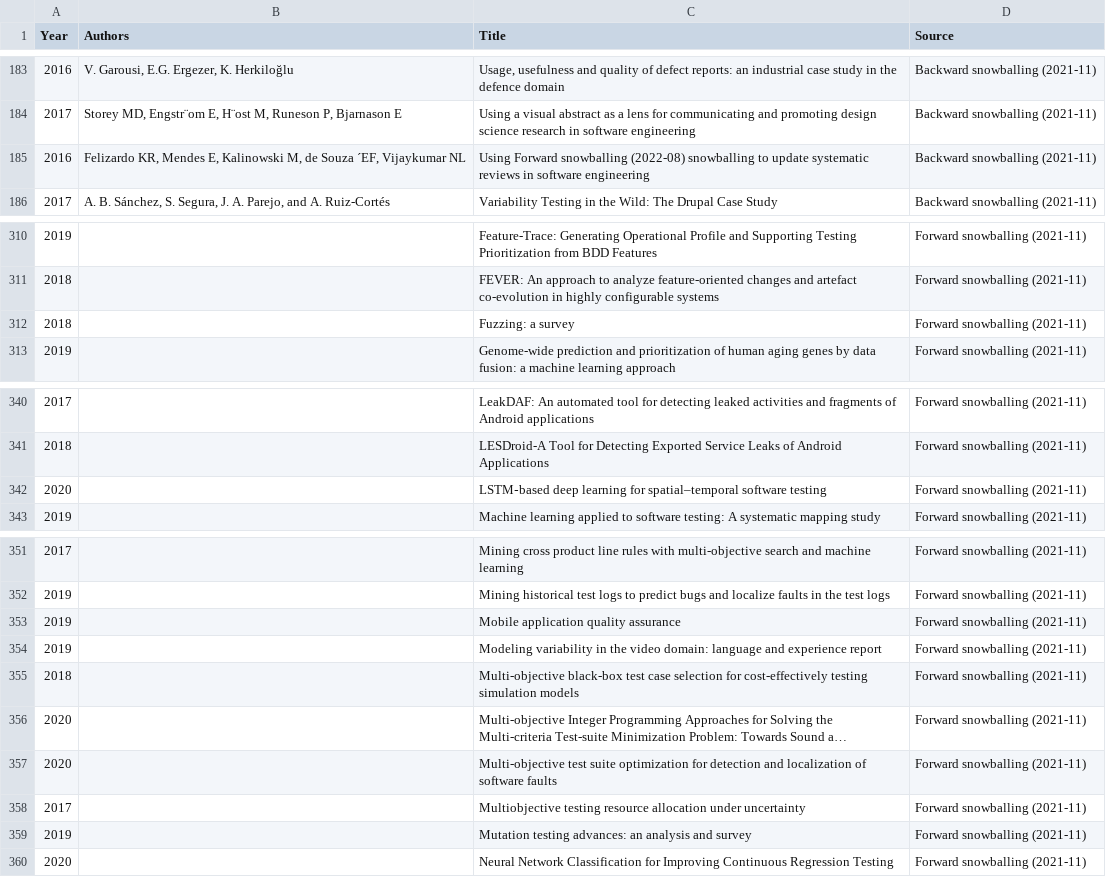
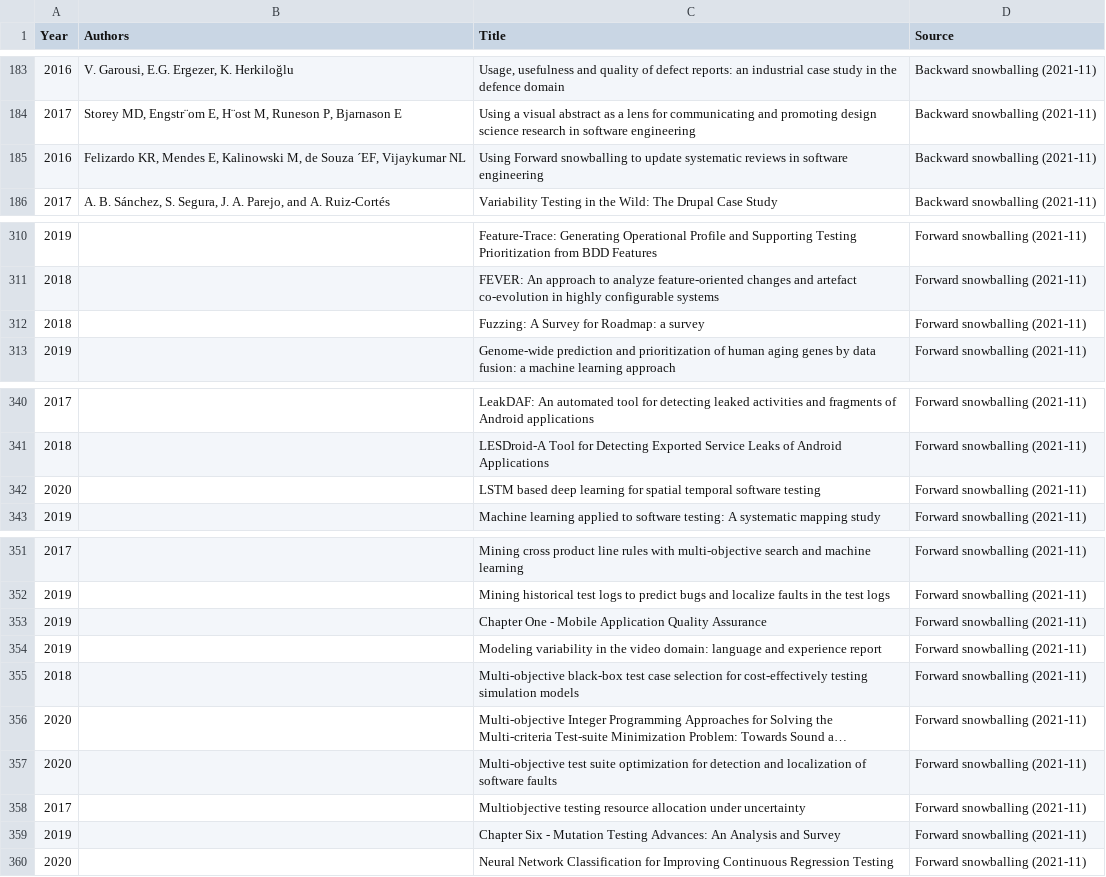
Before and after one commit to RenanGreca/PaperScraper, a CSV file: master-list.csv, drawn as a sheet; only a part is shown, gaps mark what is left out; long unchanged cells end in …; the diff covers the shown part only.

```diff
--- a/master-list.csv
+++ b/master-list.csv
@@ -184,3 +184,3 @@ Year,Authors,Title,Source
 2017,"Storey MD, Engstr¨om E, H¨ost M, Runeson P, Bjarnason E",Using a visual abstract as a lens for communicating and promoting design science research in software engineering,Backward snowballing (2021-11)
-2016,"Felizardo KR, Mendes E, Kalinowski M, de Souza ´EF, Vijaykumar NL",Using Forward snowballing (2022-08) snowballing to update systematic reviews in software engineering,Backward snowballing (2021-11)
+2016,"Felizardo KR, Mendes E, Kalinowski M, de Souza ´EF, Vijaykumar NL",Using Forward snowballing to update systematic reviews in software engineering,Backward snowballing (2021-11)
 2017,"A. B. Sánchez, S. Segura, J. A. Parejo, and A. Ruiz-Cortés",Variability Testing in the Wild: The Drupal Case Study,Backward snowballing (2021-11)
@@ -311,3 +311,3 @@ Year,Authors,Title,Source
 2018,,FEVER: An approach to analyze feature-oriented changes and artefact co-evolution in highly configurable systems,Forward snowballing (2021-11)
-2018,,Fuzzing: a survey,Forward snowballing (2021-11)
+2018,,Fuzzing: A Survey for Roadmap: a survey,Forward snowballing (2021-11)
 2019,,Genome-wide prediction and prioritization of human aging genes by data fusion: a machine learning approach,Forward snowballing (2021-11)
@@ -341,3 +341,3 @@ Year,Authors,Title,Source
 2018,,LESDroid-A Tool for Detecting Exported Service Leaks of Android Applications,Forward snowballing (2021-11)
-2020,,LSTM‑based deep learning for spatial–temporal software testing,Forward snowballing (2021-11)
+2020,,LSTM based deep learning for spatial temporal software testing,Forward snowballing (2021-11)
 2019,,Machine learning applied to software testing: A systematic mapping study,Forward snowballing (2021-11)
@@ -352,3 +352,3 @@ Year,Authors,Title,Source
 2019,,Mining historical test logs to predict bugs and localize faults in the test logs,Forward snowballing (2021-11)
-2019,,Mobile application quality assurance,Forward snowballing (2021-11)
+2019,,Chapter One - Mobile Application Quality Assurance,Forward snowballing (2021-11)
 2019,,Modeling variability in the video domain: language and experience report,Forward snowballing (2021-11)
@@ -358,3 +358,3 @@ Year,Authors,Title,Source
 2017,,Multiobjective testing resource allocation under uncertainty,Forward snowballing (2021-11)
-2019,,Mutation testing advances: an analysis and survey,Forward snowballing (2021-11)
+2019,,Chapter Six - Mutation Testing Advances: An Analysis and Survey,Forward snowballing (2021-11)
 2020,,Neural Network Classification for Improving Continuous Regression Testing,Forward snowballing (2021-11)
```
Also changed, not shown: 3 removed rows and 14 edited cells elsewhere in this file, 4 other files.
